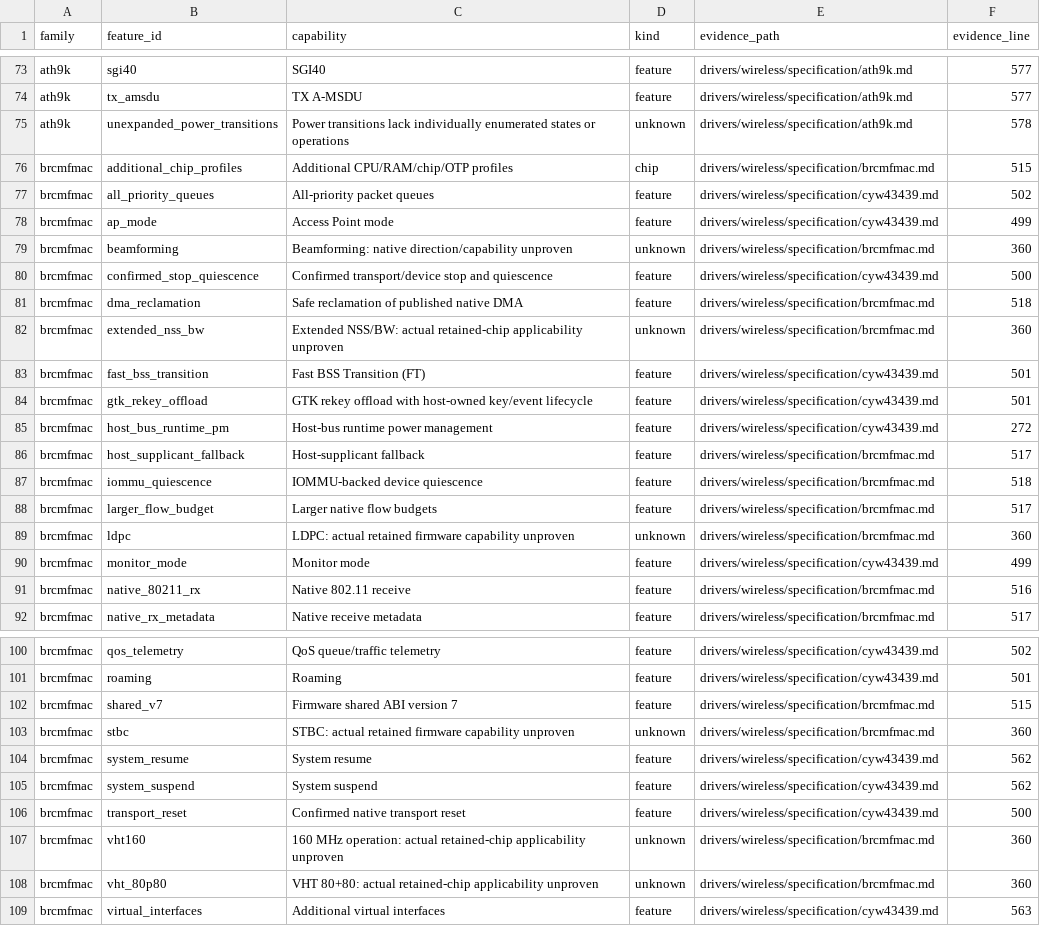
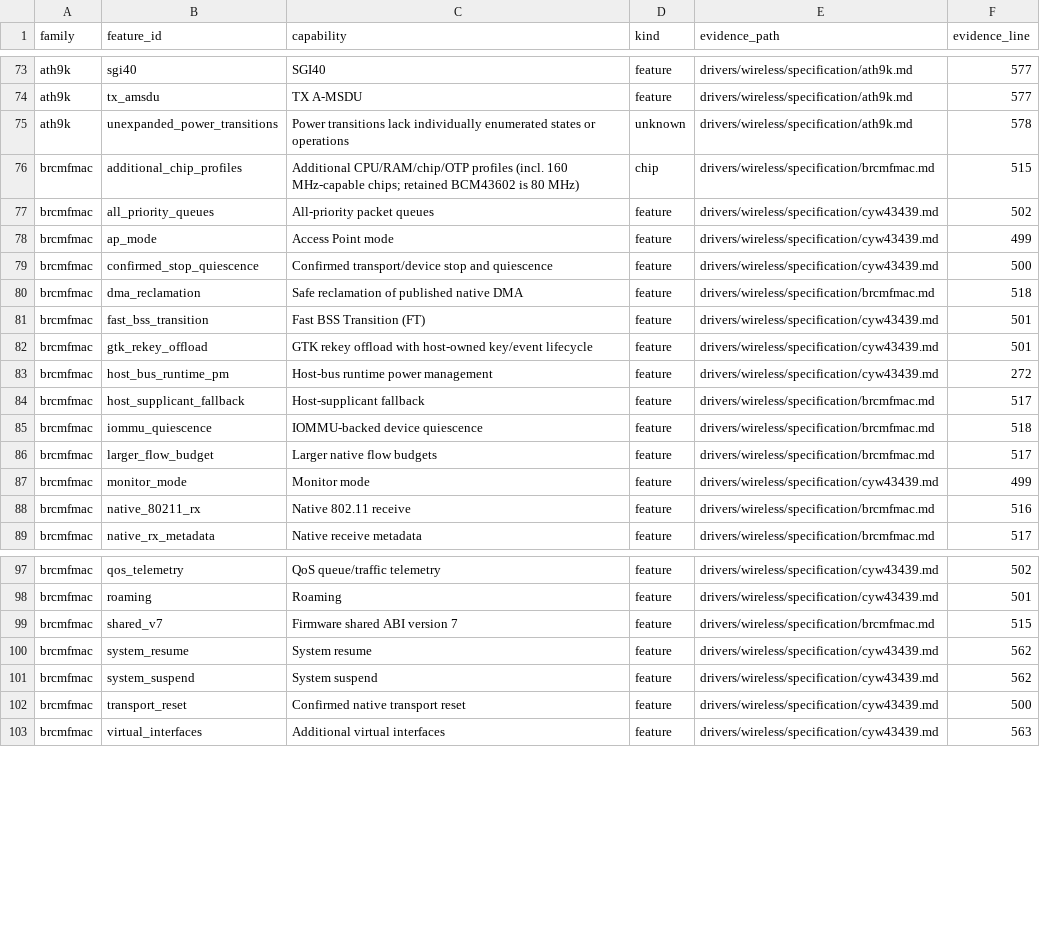
Before and after one commit to hodgesds/narf, a TSV file: drivers/wireless/research/remaining-features.tsv, drawn as a sheet; only a part is shown, gaps mark what is left out.

```diff
--- a/drivers/wireless/research/remaining-features.tsv
+++ b/drivers/wireless/research/remaining-features.tsv
@@ -75,9 +75,7 @@ ath9k	tx_amsdu	TX A-MSDU	feature	drivers/wireless/specification/ath9k.md	577
 ath9k	unexpanded_power_transitions	Power transitions lack individually enumerated states or operations	unknown	drivers/wireless/specification/ath9k.md	578
-brcmfmac	additional_chip_profiles	Additional CPU/RAM/chip/OTP profiles	chip	drivers/wireless/specification/brcmfmac.md	515
+brcmfmac	additional_chip_profiles	Additional CPU/RAM/chip/OTP profiles (incl. 160 MHz-capable chips; retained BCM43602 is 80 MHz)	chip	drivers/wireless/specification/brcmfmac.md	515
 brcmfmac	all_priority_queues	All-priority packet queues	feature	drivers/wireless/specification/cyw43439.md	502
 brcmfmac	ap_mode	Access Point mode	feature	drivers/wireless/specification/cyw43439.md	499
-brcmfmac	beamforming	Beamforming: native direction/capability unproven	unknown	drivers/wireless/specification/brcmfmac.md	360
 brcmfmac	confirmed_stop_quiescence	Confirmed transport/device stop and quiescence	feature	drivers/wireless/specification/cyw43439.md	500
 brcmfmac	dma_reclamation	Safe reclamation of published native DMA	feature	drivers/wireless/specification/brcmfmac.md	518
-brcmfmac	extended_nss_bw	Extended NSS/BW: actual retained-chip applicability unproven	unknown	drivers/wireless/specification/brcmfmac.md	360
 brcmfmac	fast_bss_transition	Fast BSS Transition (FT)	feature	drivers/wireless/specification/cyw43439.md	501
@@ -88,3 +86,2 @@ brcmfmac	iommu_quiescence	IOMMU-backed device quiescence	feature	drivers/wireles
 brcmfmac	larger_flow_budget	Larger native flow budgets	feature	drivers/wireless/specification/brcmfmac.md	517
-brcmfmac	ldpc	LDPC: actual retained firmware capability unproven	unknown	drivers/wireless/specification/brcmfmac.md	360
 brcmfmac	monitor_mode	Monitor mode	feature	drivers/wireless/specification/cyw43439.md	499
@@ -102,3 +99,2 @@ brcmfmac	roaming	Roaming	feature	drivers/wireless/specification/cyw43439.md	501
 brcmfmac	shared_v7	Firmware shared ABI version 7	feature	drivers/wireless/specification/brcmfmac.md	515
-brcmfmac	stbc	STBC: actual retained firmware capability unproven	unknown	drivers/wireless/specification/brcmfmac.md	360
 brcmfmac	system_resume	System resume	feature	drivers/wireless/specification/cyw43439.md	562
@@ -106,4 +102,2 @@ brcmfmac	system_suspend	System suspend	feature	drivers/wireless/specification/cy
 brcmfmac	transport_reset	Confirmed native transport reset	feature	drivers/wireless/specification/cyw43439.md	500
-brcmfmac	vht160	160 MHz operation: actual retained-chip applicability unproven	unknown	drivers/wireless/specification/brcmfmac.md	360
-brcmfmac	vht_80p80	VHT 80+80: actual retained-chip applicability unproven	unknown	drivers/wireless/specification/brcmfmac.md	360
 brcmfmac	virtual_interfaces	Additional virtual interfaces	feature	drivers/wireless/specification/cyw43439.md	563
```
Also changed, not shown: 7 other files.
